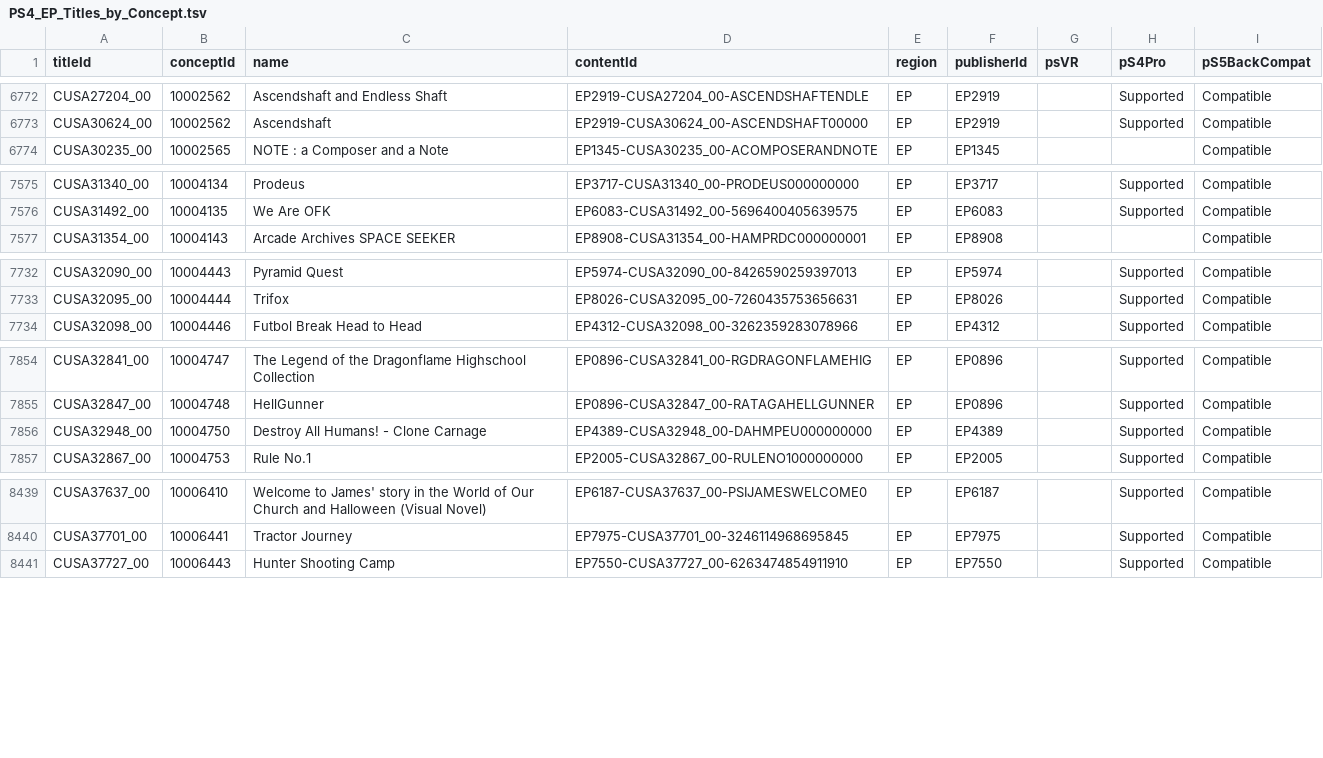
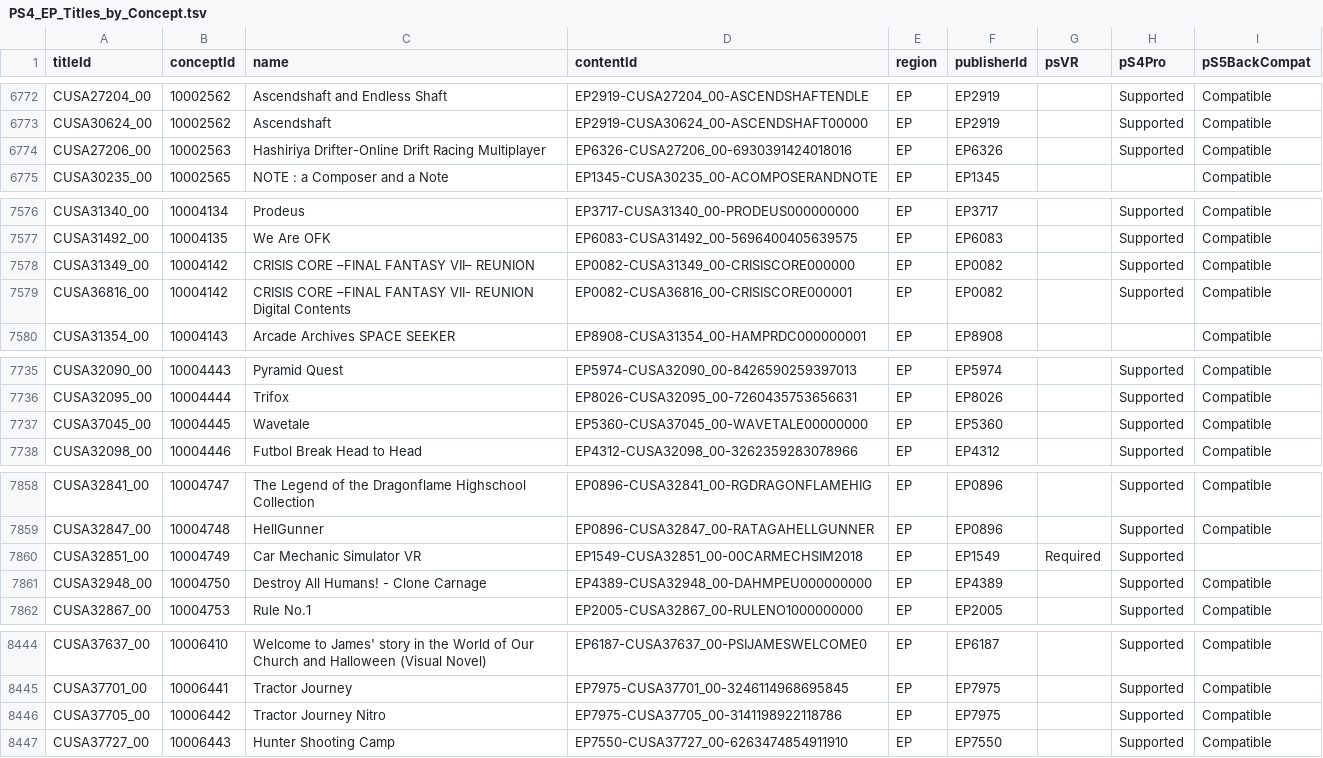
Before and after one commit to andshrew/PlayStation-Titles, a TSV file: Region/Europe/PS4_EP_Titles_by_Concept.tsv, drawn as a sheet; only a part is shown, gaps mark what is left out; the diff covers the shown part only.

```diff
--- a/Region/Europe/PS4_EP_Titles_by_Concept.tsv
+++ b/Region/Europe/PS4_EP_Titles_by_Concept.tsv
@@ -6773,2 +6773,3 @@ CUSA27204_00	10002562	Ascendshaft and Endless Shaft	EP2919-CUSA27204_00-ASCENDSH
 CUSA30624_00	10002562	Ascendshaft	EP2919-CUSA30624_00-ASCENDSHAFT00000	EP	EP2919		Supported	Compatible
+CUSA27206_00	10002563	Hashiriya Drifter-Online Drift Racing Multiplayer	EP6326-CUSA27206_00-6930391424018016	EP	EP6326		Supported	Compatible
 CUSA30235_00	10002565	NOTE : a Composer and a Note	EP1345-CUSA30235_00-ACOMPOSERANDNOTE	EP	EP1345			Compatible
@@ -7576,2 +7577,4 @@ CUSA31340_00	10004134	Prodeus	EP3717-CUSA31340_00-PRODEUS000000000	EP	EP3717		Su
 CUSA31492_00	10004135	We Are OFK	EP6083-CUSA31492_00-5696400405639575	EP	EP6083		Supported	Compatible
+CUSA31349_00	10004142	CRISIS CORE –FINAL FANTASY VII– REUNION	EP0082-CUSA31349_00-CRISISCORE000000	EP	EP0082		Supported	Compatible
+CUSA36816_00	10004142	CRISIS CORE –FINAL FANTASY VII- REUNION Digital Contents	EP0082-CUSA36816_00-CRISISCORE000001	EP	EP0082		Supported	Compatible
 CUSA31354_00	10004143	Arcade Archives SPACE SEEKER	EP8908-CUSA31354_00-HAMPRDC000000001	EP	EP8908			Compatible
@@ -7733,2 +7736,3 @@ CUSA32090_00	10004443	Pyramid Quest	EP5974-CUSA32090_00-8426590259397013	EP	EP59
 CUSA32095_00	10004444	Trifox	EP8026-CUSA32095_00-7260435753656631	EP	EP8026		Supported	Compatible
+CUSA37045_00	10004445	Wavetale	EP5360-CUSA37045_00-WAVETALE00000000	EP	EP5360		Supported	Compatible
 CUSA32098_00	10004446	Futbol Break Head to Head	EP4312-CUSA32098_00-3262359283078966	EP	EP4312		Supported	Compatible
@@ -7855,2 +7859,3 @@ CUSA32841_00	10004747	The Legend of the Dragonflame Highschool Collection	EP0896
 CUSA32847_00	10004748	HellGunner	EP0896-CUSA32847_00-RATAGAHELLGUNNER	EP	EP0896		Supported	Compatible
+CUSA32851_00	10004749	Car Mechanic Simulator VR	EP1549-CUSA32851_00-00CARMECHSIM2018	EP	EP1549	Required	Supported	
 CUSA32948_00	10004750	Destroy All Humans! - Clone Carnage	EP4389-CUSA32948_00-DAHMPEU000000000	EP	EP4389		Supported	Compatible
@@ -8440,2 +8445,3 @@ CUSA37637_00	10006410	Welcome to James' story in the World of Our Church and Hal
 CUSA37701_00	10006441	Tractor Journey	EP7975-CUSA37701_00-3246114968695845	EP	EP7975		Supported	Compatible
+CUSA37705_00	10006442	Tractor Journey Nitro	EP7975-CUSA37705_00-3141198922118786	EP	EP7975		Supported	Compatible
 CUSA37727_00	10006443	Hunter Shooting Camp	EP7550-CUSA37727_00-6263474854911910	EP	EP7550		Supported	Compatible
```
Also changed, not shown: 1 added row elsewhere in this file, Region/Europe/PS4_EP_Titles.tsv, Region/Europe/PS4_EP_Titles_by_Name.tsv, 20 other files.
